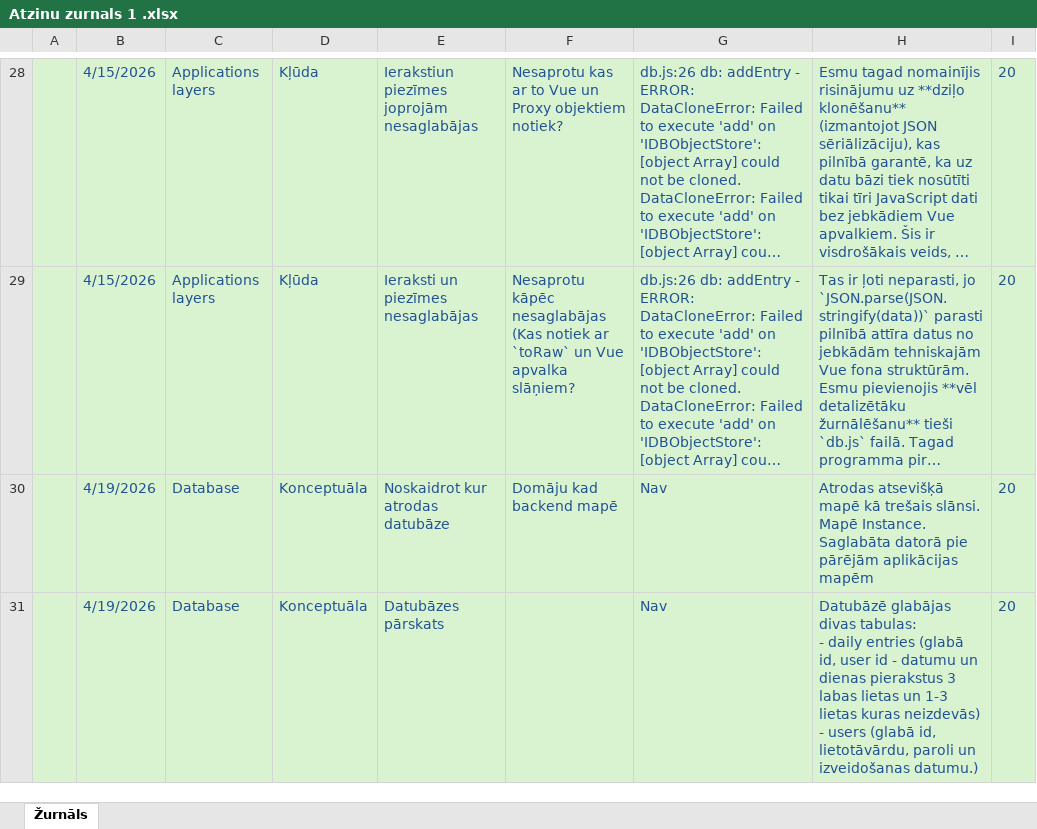
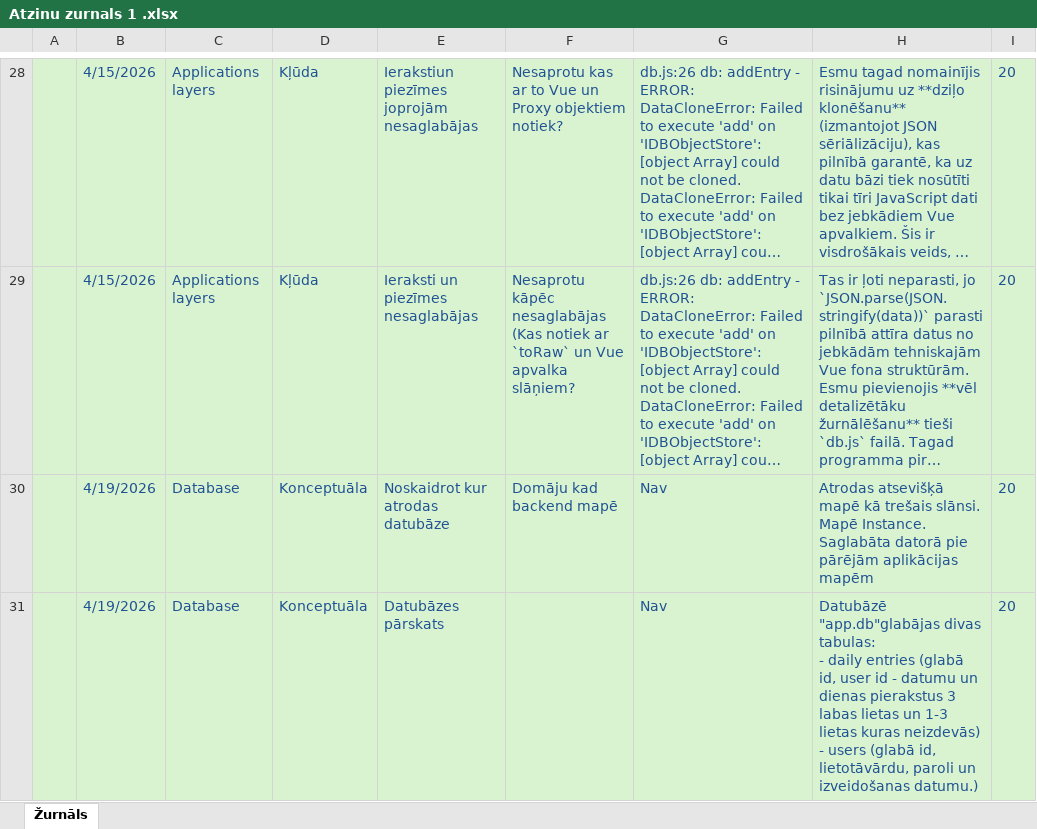
Before and after one commit to KalMar1984/Timekla-un-ietotnu-izstrade-Martins-Kalnins, an Excel workbook: Atzinu zurnals 1 .xlsx, sheet Žurnāls, drawn as a sheet; only a part is shown, gaps mark what is left out; long unchanged cells end in …; values as stored, in another font and other column widths than the file's, no borders; table styles not drawn; the diff covers the shown part only; the diff names each change by its address in the sheet, - before the commit and + after, or states it on an @@ line.

Commit message:
app aizpildīti dienas ieraksti - jauni dati json failu formātā + papildināts atziņu žurnāls

```diff
--- a/Atzinu zurnals 1 .xlsx (sheet Žurnāls)
+++ b/Atzinu zurnals 1 .xlsx (sheet Žurnāls)
-H31: Datubāzē glabājas divas tabulas:…
+H31: Datubāzē "app.db"glabājas divas tabulas:…
```
Also changed, not shown: 2 added rows and 1 removed row elsewhere in this sheet, 5 other files.
